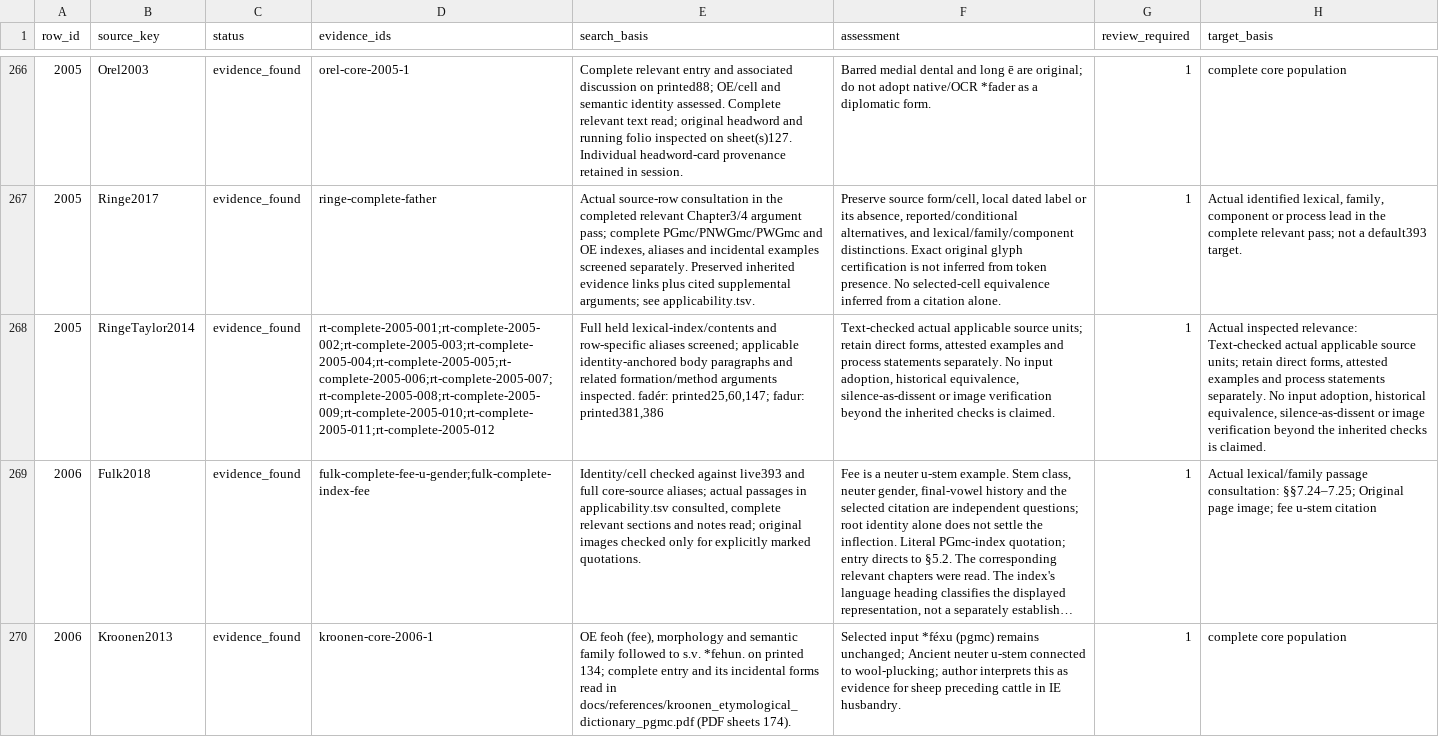
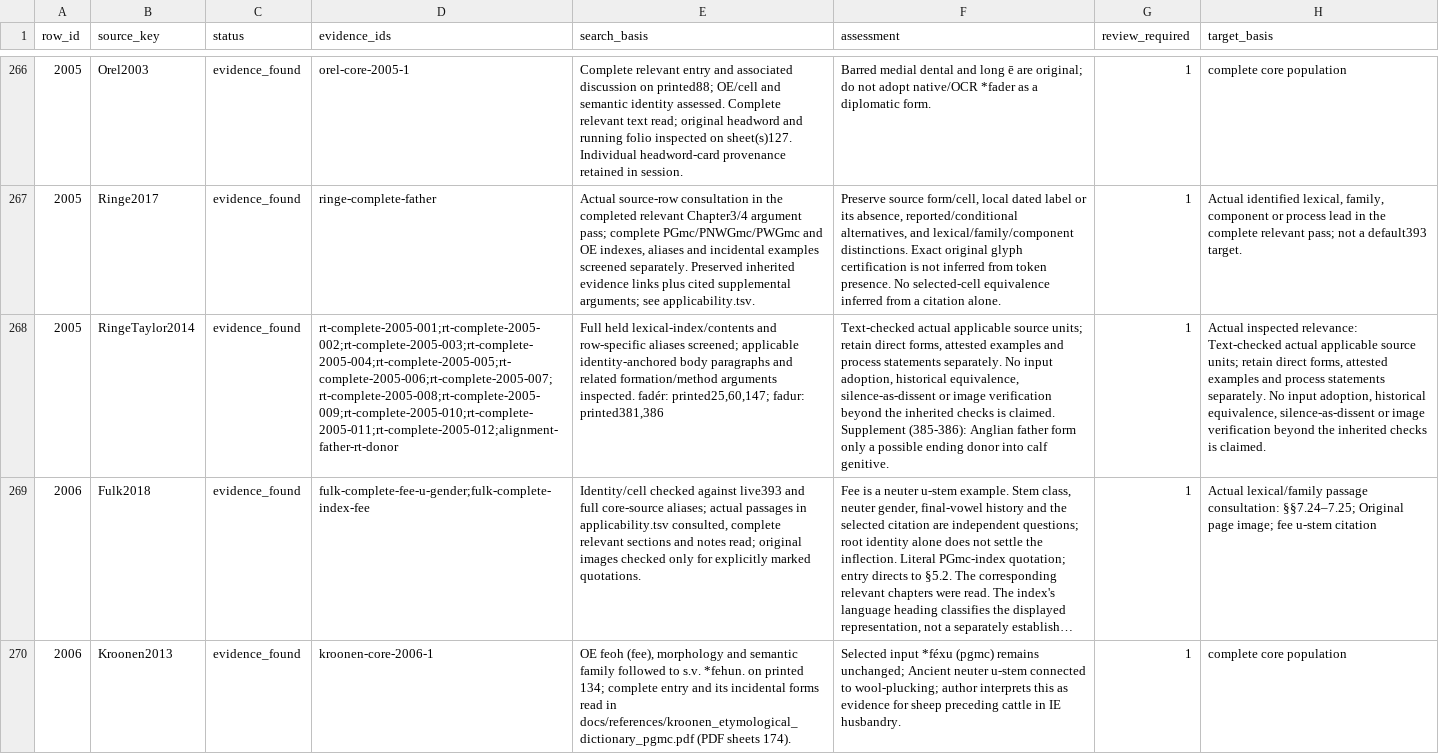
Before and after one commit to TJuniper/caprWIP, a TSV file: Germanic/docs/lexeme_reports/pgmc_reconstructions/source_coverage.tsv, drawn as a sheet; only a part is shown, gaps mark what is left out; long unchanged cells end in …; the diff covers the shown part only; the diff names each change by its address in the sheet, - before the commit and + after, or states it on an @@ line.

```diff
--- a/Germanic/docs/lexeme_reports/pgmc_reconstructions/source_coverage.tsv
+++ b/Germanic/docs/lexeme_reports/pgmc_reconstructions/source_coverage.tsv
-D268 (evidence_ids): rt-complete-2005-001;rt-complete-2005-002;rt-complete-2005-003;rt-complete-2005-004;rt-complete-2005-005;rt-complete-2005-006;rt-complete-2005-007;rt-complete-2005-008;rt-complete-2005-009;rt-complete-2005-010;rt-complete-2005-011;rt-complete-2005-012
+D268 (evidence_ids): rt-complete-2005-001;rt-complete-2005-002;rt-complete-2005-003;rt-complete-2005-004;rt-complete-2005-005;rt-complete-2005-006;rt-complete-2005-007;rt-complete-2005-008;rt-complete-2005-009;rt-complete-2005-010;rt-complete-2005-011;rt-complete-2005-012;alignment-father-rt-donor
-F268 (assessment): …is claimed.
+F268 (assessment): …is claimed. Supplement (385-386): Anglian father form only a possible ending donor into calf genitive.
```
Also changed, not shown: 24 edited cells elsewhere in this file, Germanic/docs/lexeme_reports/pgmc_reconstructions/analytical_coverage.tsv, Germanic/docs/lexeme_reports/pgmc_reconstructions/coverage.tsv, 14 other files.
